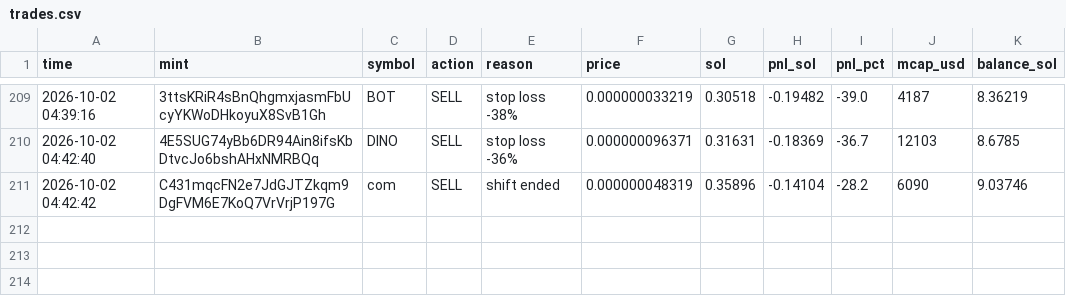
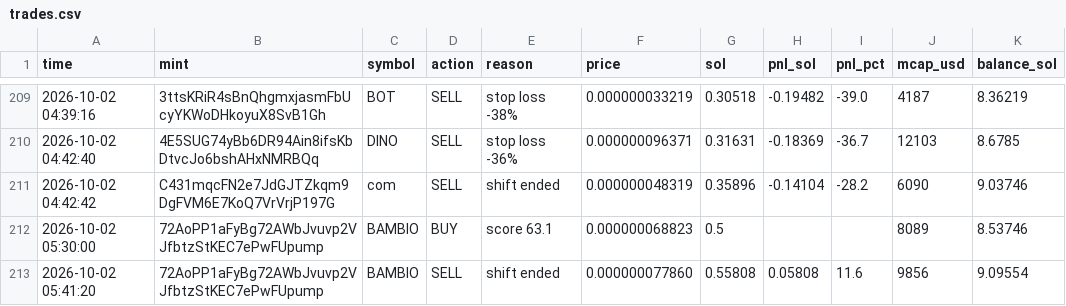
Before and after one commit to Avilliana/Pump-bot, a CSV file: logs/trades.csv, drawn as a sheet; only a part is shown, gaps mark what is left out.

```diff
--- a/logs/trades.csv
+++ b/logs/trades.csv
@@ -211 +211,3 @@ time,mint,symbol,action,reason,price,sol,pnl_sol,pnl_pct,mcap_usd,balance_sol
 2026-10-02 04:42:42,C431mqcFN2e7JdGJTZkqm9DgFVM6E7KoQ7VrVrjP197G,com,SELL,shift ended,0.000000048319,0.35896,-0.14104,-28.2,6090,9.03746
+2026-10-02 05:30:00,72AoPP1aFyBg72AWbJvuvp2VJfbtzStKEC7ePwFUpump,BAMBIO,BUY,score 63.1,0.000000068823,0.5,,,8089,8.53746
+2026-10-02 05:41:20,72AoPP1aFyBg72AWbJvuvp2VJfbtzStKEC7ePwFUpump,BAMBIO,SELL,shift ended,0.000000077860,0.55808,0.05808,11.6,9856,9.09554
```
Also changed, not shown: logs/equity.csv, 3 other files.
